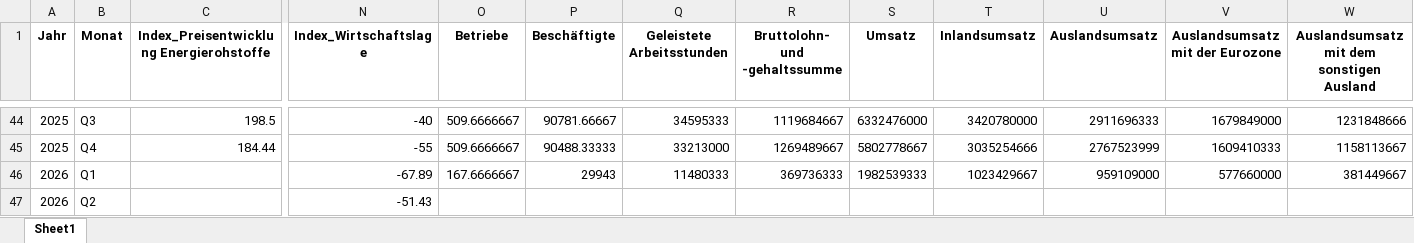
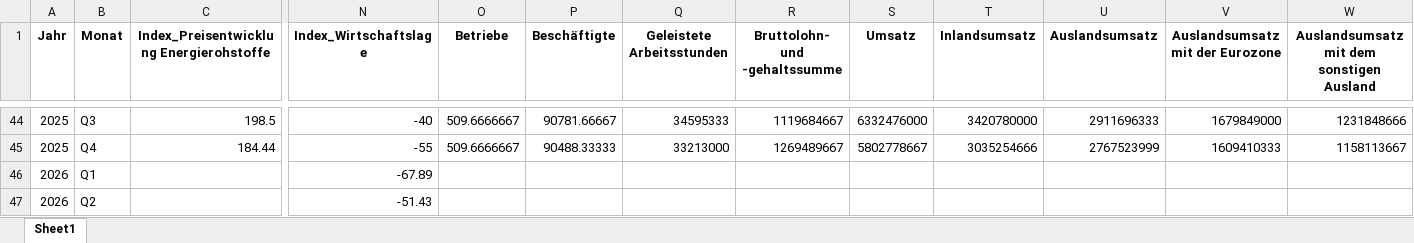
Before and after one commit to IK-Coding2025/ik-dashboard, an Excel workbook: data/IK_Konj+Destatis_HWWI.xlsx, sheet Sheet1, drawn as a sheet; only a part is shown, gaps mark what is left out; values as stored, in another font and other column widths than the file's, no borders; the diff names each change by its address in the sheet, - before the commit and + after, or states it on an @@ line.

Commit message:
Add files via upload

```diff
--- a/data/IK_Konj+Destatis_HWWI.xlsx (sheet Sheet1)
+++ b/data/IK_Konj+Destatis_HWWI.xlsx (sheet Sheet1)
-O46 (Betriebe): 167.6666667
+O46 (Betriebe): (empty)
-P46 (Beschäftigte): 29943
+P46 (Beschäftigte): (empty)
-Q46 (Geleistete Arbeitsstunden): 11480333
+Q46 (Geleistete Arbeitsstunden): (empty)
-R46 (Bruttolohn- und -gehaltssumme): 369736333
+R46 (Bruttolohn- und -gehaltssumme): (empty)
-S46 (Umsatz): 1982539333
+S46 (Umsatz): (empty)
-T46 (Inlandsumsatz): 1023429667
+T46 (Inlandsumsatz): (empty)
-U46 (Auslandsumsatz): 959109000
+U46 (Auslandsumsatz): (empty)
-V46 (Auslandsumsatz mit der Eurozone): 577660000
+V46 (Auslandsumsatz mit der Eurozone): (empty)
-W46: 381449667
+W46: (empty)
```
